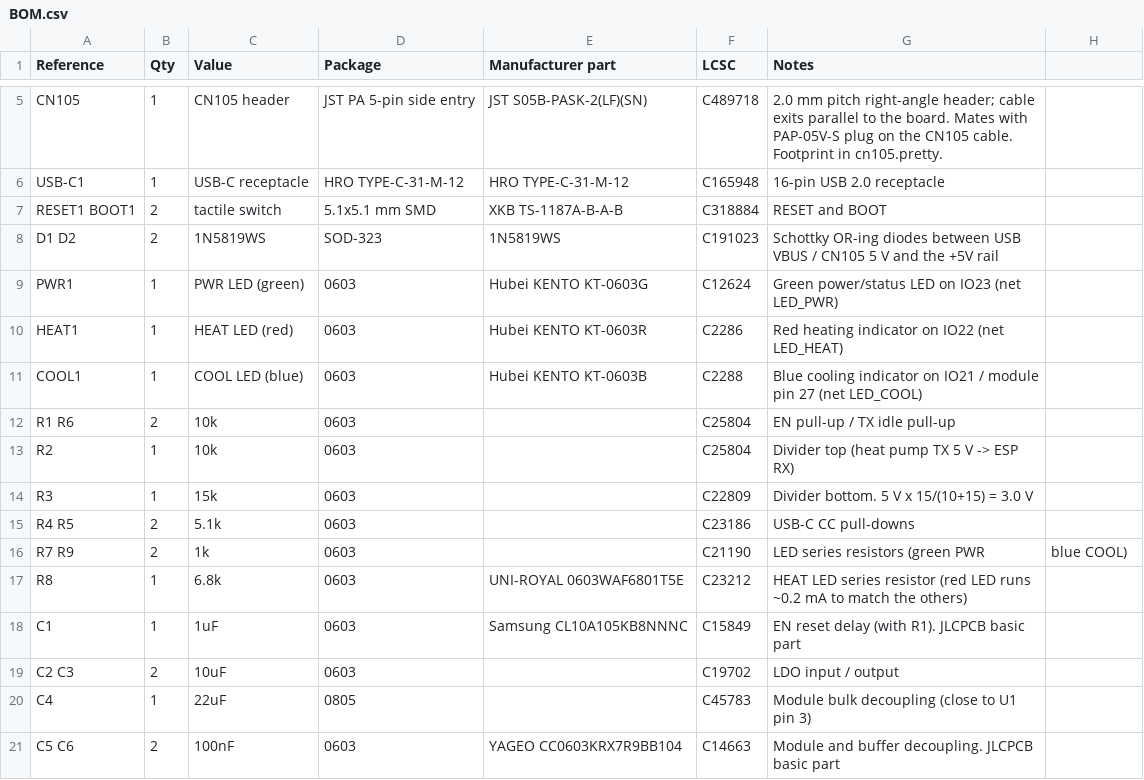
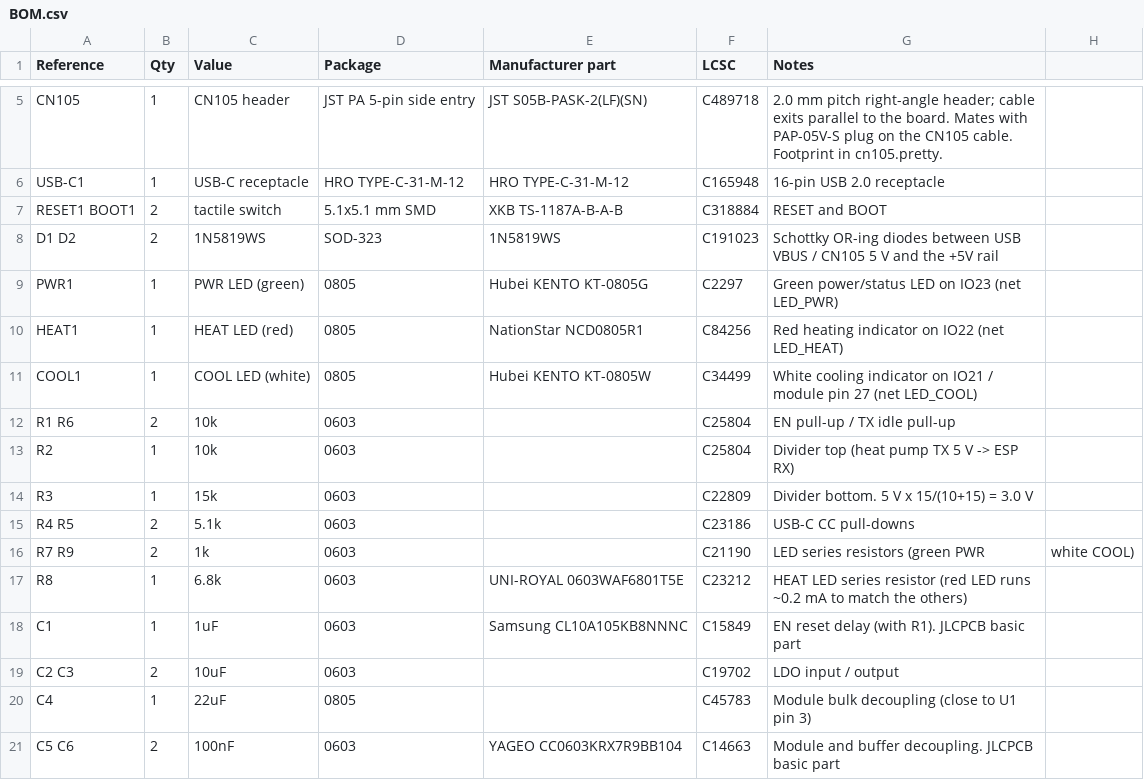
Before and after one commit to jham/esp105, a CSV file: hardware/BOM.csv, drawn as a sheet; only a part is shown, gaps mark what is left out.

```diff
--- a/hardware/BOM.csv
+++ b/hardware/BOM.csv
@@ -8,5 +8,5 @@ RESET1 BOOT1,2,tactile switch,5.1x5.1 mm SMD,XKB TS-1187A-B-A-B,C318884,RESET an
 D1 D2,2,1N5819WS,SOD-323,1N5819WS,C191023,Schottky OR-ing diodes between USB VBUS / CN105 5 V and the +5V rail
-PWR1,1,PWR LED (green),0603,Hubei KENTO KT-0603G,C12624,Green power/status LED on IO23 (net LED_PWR)
-HEAT1,1,HEAT LED (red),0603,Hubei KENTO KT-0603R,C2286,Red heating indicator on IO22 (net LED_HEAT)
-COOL1,1,COOL LED (blue),0603,Hubei KENTO KT-0603B,C2288,Blue cooling indicator on IO21 / module pin 27 (net LED_COOL)
+PWR1,1,PWR LED (green),0805,Hubei KENTO KT-0805G,C2297,Green power/status LED on IO23 (net LED_PWR)
+HEAT1,1,HEAT LED (red),0805,NationStar NCD0805R1,C84256,Red heating indicator on IO22 (net LED_HEAT)
+COOL1,1,COOL LED (white),0805,Hubei KENTO KT-0805W,C34499,White cooling indicator on IO21 / module pin 27 (net LED_COOL)
 R1 R6,2,10k,0603,,C25804,EN pull-up / TX idle pull-up
@@ -15,3 +15,3 @@ R3,1,15k,0603,,C22809,Divider bottom. 5 V x 15/(10+15) = 3.0 V
 R4 R5,2,5.1k,0603,,C23186,USB-C CC pull-downs
-R7 R9,2,1k,0603,,C21190,LED series resistors (green PWR, blue COOL)
+R7 R9,2,1k,0603,,C21190,LED series resistors (green PWR, white COOL)
 R8,1,6.8k,0603,UNI-ROYAL 0603WAF6801T5E,C23212,HEAT LED series resistor (red LED runs ~0.2 mA to match the others)
```
Also changed, not shown: 3 other files.
